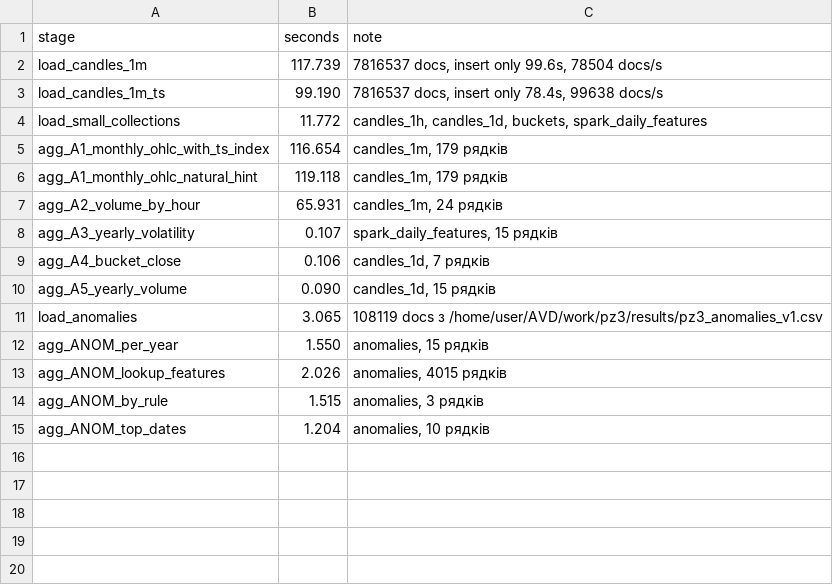
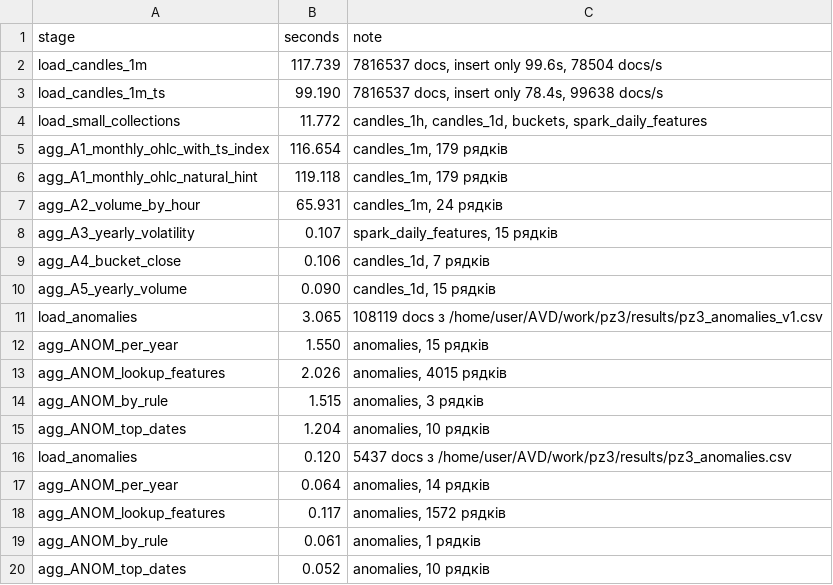
Before and after one commit to Wertyhan/AVD, a CSV file: work/pz4/results/timings.csv, drawn as a sheet.

```diff
--- a/work/pz4/results/timings.csv
+++ b/work/pz4/results/timings.csv
@@ -15 +15,6 @@ agg_ANOM_by_rule,1.515,"anomalies, 3 рядків"
 agg_ANOM_top_dates,1.204,"anomalies, 10 рядків"
+load_anomalies,0.120,5437 docs з /home/user/AVD/work/pz3/results/pz3_anomalies.csv
+agg_ANOM_per_year,0.064,"anomalies, 14 рядків"
+agg_ANOM_lookup_features,0.117,"anomalies, 1572 рядків"
+agg_ANOM_by_rule,0.061,"anomalies, 1 рядків"
+agg_ANOM_top_dates,0.052,"anomalies, 10 рядків"
```
Also changed, not shown: work/pz4/results/pz4_anom_field_types.csv, work/pz4/results/pz4_anom_index_comparison.csv, 40 other files.
